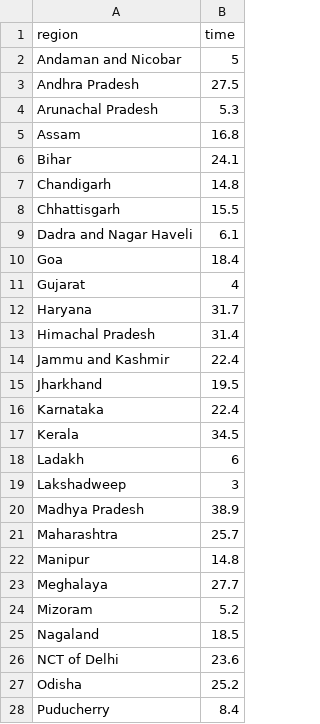
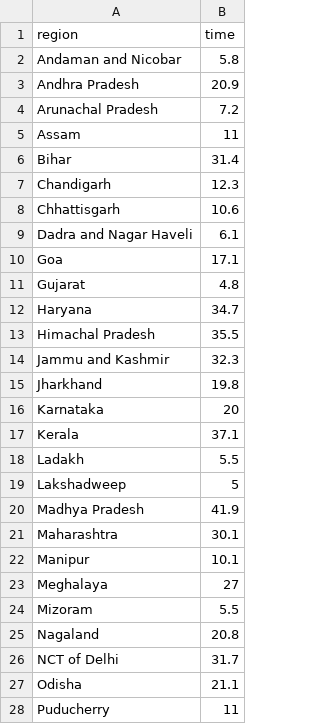
Before and after one commit to velmalopez/covid-rt-estimates, a CSV file: subnational/india/cases/national/runtimes.csv, drawn as a sheet; only a part is shown; the diff covers the shown part only.

```diff
--- a/subnational/india/cases/national/runtimes.csv
+++ b/subnational/india/cases/national/runtimes.csv
@@ -1,28 +1,28 @@
 region,time
-Andaman and Nicobar,5
-Andhra Pradesh,27.5
-Arunachal Pradesh,5.3
-Assam,16.8
-Bihar,24.1
-Chandigarh,14.8
-Chhattisgarh,15.5
+Andaman and Nicobar,5.8
+Andhra Pradesh,20.9
+Arunachal Pradesh,7.2
+Assam,11
+Bihar,31.4
+Chandigarh,12.3
+Chhattisgarh,10.6
 Dadra and Nagar Haveli,6.1
-Goa,18.4
-Gujarat,4
-Haryana,31.7
-Himachal Pradesh,31.4
-Jammu and Kashmir,22.4
-Jharkhand,19.5
-Karnataka,22.4
-Kerala,34.5
-Ladakh,6
-Lakshadweep,3
-Madhya Pradesh,38.9
-Maharashtra,25.7
-Manipur,14.8
-Meghalaya,27.7
-Mizoram,5.2
-Nagaland,18.5
-NCT of Delhi,23.6
-Odisha,25.2
-Puducherry,8.4
+Goa,17.1
+Gujarat,4.8
+Haryana,34.7
+Himachal Pradesh,35.5
+Jammu and Kashmir,32.3
+Jharkhand,19.8
+Karnataka,20
+Kerala,37.1
+Ladakh,5.5
+Lakshadweep,5
+Madhya Pradesh,41.9
+Maharashtra,30.1
+Manipur,10.1
+Meghalaya,27
+Mizoram,5.5
+Nagaland,20.8
+NCT of Delhi,31.7
+Odisha,21.1
+Puducherry,11
```
Also changed, not shown: 9 edited cells elsewhere in this file, subnational/india/cases/summary/reported_cases.csv, subnational/india/cases/summary/summary_data.csv, 6 other files.
